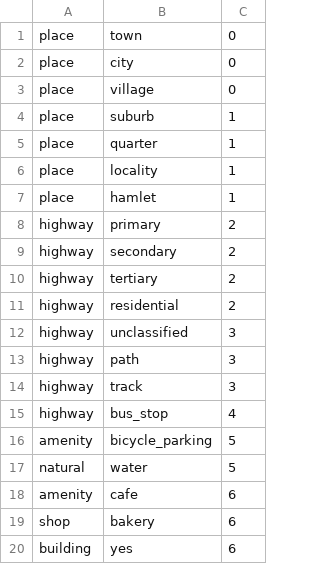
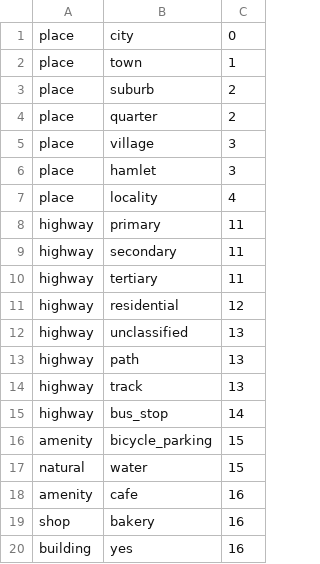
Before and after one commit to lluc/django_jdf, a CSV file: weight.csv, drawn as a sheet.

Commit message:
Update weight.csv

```diff
--- a/weight.csv
+++ b/weight.csv
@@ -1,20 +1,20 @@
-place,town,0
 place,city,0
-place,village,0
-place,suburb,1
-place,quarter,1
-place,locality,1
-place,hamlet,1
-highway,primary,2
-highway,secondary,2
-highway,tertiary,2
-highway,residential,2
-highway,unclassified,3
-highway,path,3
-highway,track,3
-highway,bus_stop,4
-amenity,bicycle_parking,5
-natural,water,5
-amenity,cafe,6
-shop,bakery,6
-building,yes,6
+place,town,1
+place,suburb,2
+place,quarter,2
+place,village,3
+place,hamlet,3
+place,locality,4
+highway,primary,11
+highway,secondary,11
+highway,tertiary,11
+highway,residential,12
+highway,unclassified,13
+highway,path,13
+highway,track,13
+highway,bus_stop,14
+amenity,bicycle_parking,15
+natural,water,15
+amenity,cafe,16
+shop,bakery,16
+building,yes,16
```
